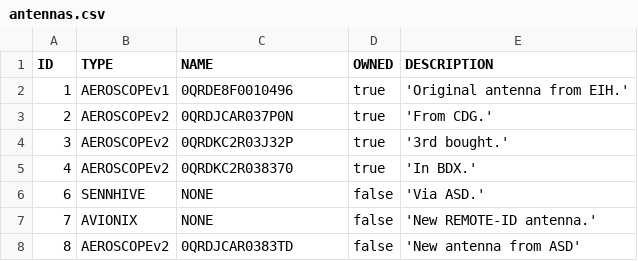
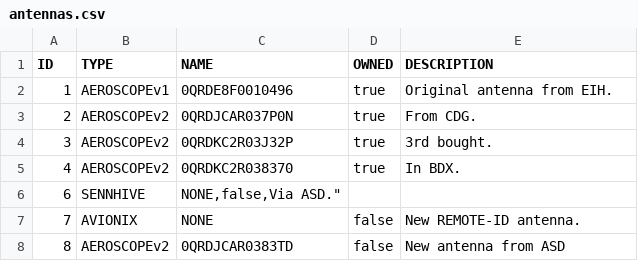
Before and after one commit to ClickHouse/clickhouse-academy, a CSV file: antennas.csv, drawn as a sheet.

Commit message:
Update antennas.csv

```diff
--- a/antennas.csv
+++ b/antennas.csv
@@ -1,8 +1,8 @@
 ID, TYPE, NAME, OWNED, DESCRIPTION
-1,AEROSCOPEv1,0QRDE8F0010496,true,'Original antenna from EIH.'
-2,AEROSCOPEv2,0QRDJCAR037P0N,true,'From CDG.'
-3,AEROSCOPEv2,0QRDKC2R03J32P,true,'3rd bought.'
-4,AEROSCOPEv2,0QRDKC2R038370,true,'In BDX.'
-6,SENNHIVE,NONE,false,'Via ASD.'
-7,AVIONIX,NONE,false,'New REMOTE-ID antenna.'
-8,AEROSCOPEv2,0QRDJCAR0383TD,false,'New antenna from ASD'
+1,"AEROSCOPEv1","0QRDE8F0010496",true,"Original antenna from EIH."
+2,"AEROSCOPEv2","0QRDJCAR037P0N",true,"From CDG."
+3,"AEROSCOPEv2","0QRDKC2R03J32P",true,"3rd bought."
+4,"AEROSCOPEv2","0QRDKC2R038370",true,"In BDX."
+6,"SENNHIVE","NONE,false,"Via ASD."
+7,"AVIONIX","NONE",false,"New REMOTE-ID antenna."
+8,"AEROSCOPEv2","0QRDJCAR0383TD",false,"New antenna from ASD"
```
